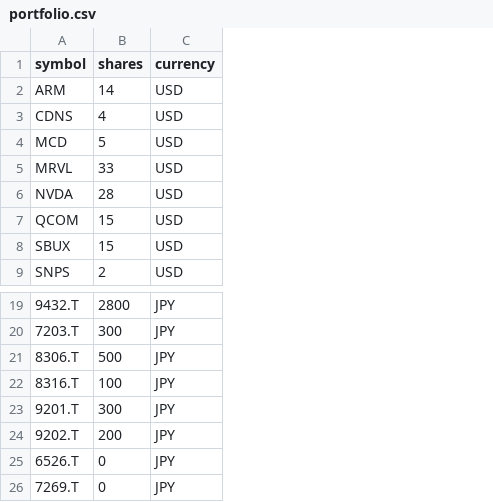
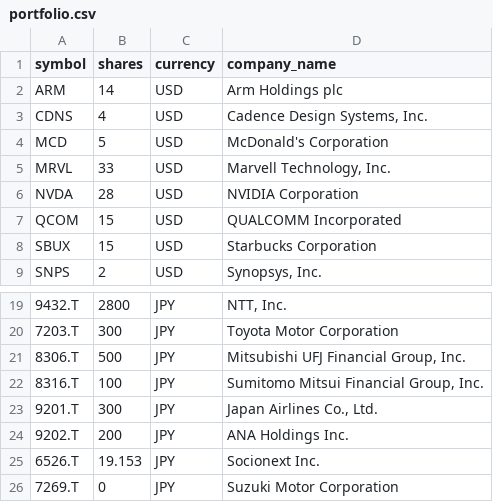
Before and after one commit to Kento-yyy/stock_app, a CSV file: portfolio.csv, drawn as a sheet; only a part is shown, gaps mark what is left out; the diff names each change by its address in the sheet, - before the commit and + after, or states it on an @@ line.

Commit message:
Update Socionext position to 19.153 shares

```diff
--- a/portfolio.csv
+++ b/portfolio.csv
+column D (company_name), rows 2-9: Arm Holdings plc | Cadence Design Systems, Inc. | McDonald's Corporation | Marvell Technology, Inc. | NVIDIA Corporation | QUALCOMM Incorporated | Starbucks Corporation | Synopsys, Inc.; rows 19-26: NTT, Inc. | Toyota Motor Corporation | Mitsubishi UFJ Financial Group, Inc. | Sumitomo Mitsui Financial Group, Inc. | Japan Airlines Co., Ltd. | ANA Holdings Inc. | Socionext Inc. | Suzuki Motor Corporation
-B25 (shares): 0
+B25 (shares): 19.153
```
